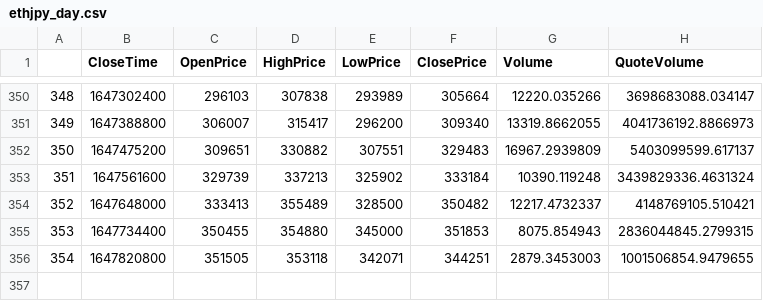
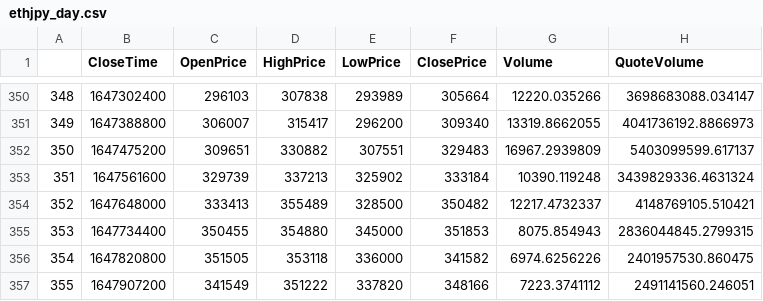
Before and after one commit to 2000lilu0317/bitcoin, a CSV file: cms/module/ethjpy_day.csv, drawn as a sheet; only a part is shown, gaps mark what is left out.

```diff
--- a/cms/module/ethjpy_day.csv
+++ b/cms/module/ethjpy_day.csv
@@ -355,2 +355,3 @@
 353,1647734400,350455,354880,345000,351853,8075.854943,2836044845.2799315
-354,1647820800,351505,353118,342071,344251,2879.3453003,1001506854.9479655
+354,1647820800,351505,353118,336000,341582,6974.6256226,2401957530.860475
+355,1647907200,341549,351222,337820,348166,7223.3741112,2491141560.246051
```
Also changed, not shown: cms/module/btnjpy_day.csv, cms/module/btnjpy_hour.csv, 8 other files.
